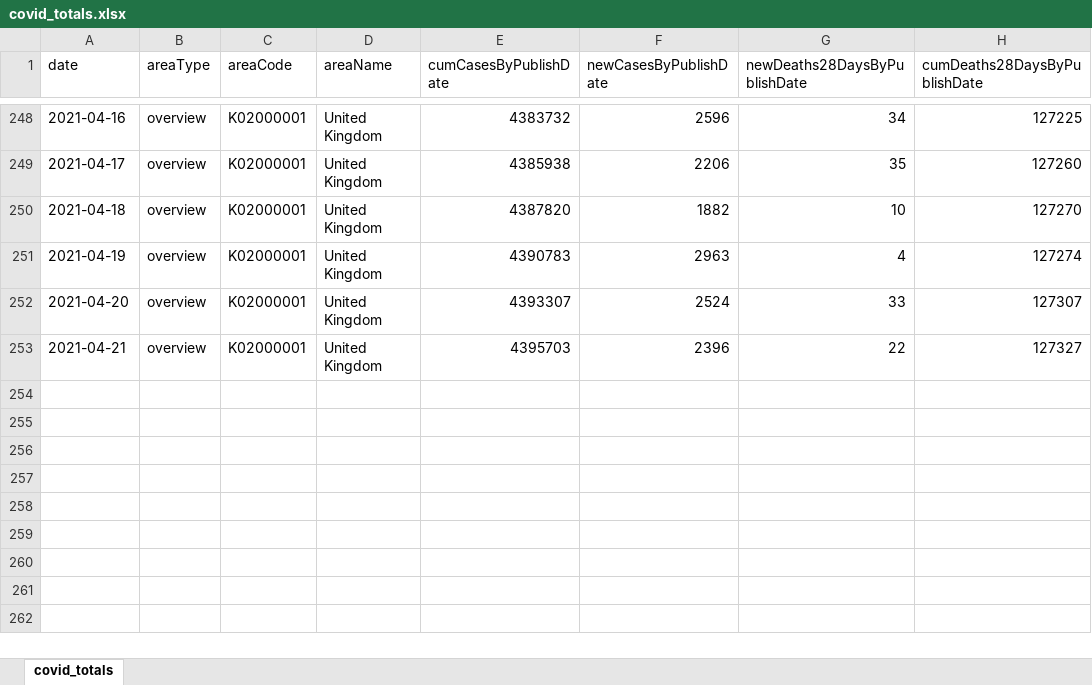
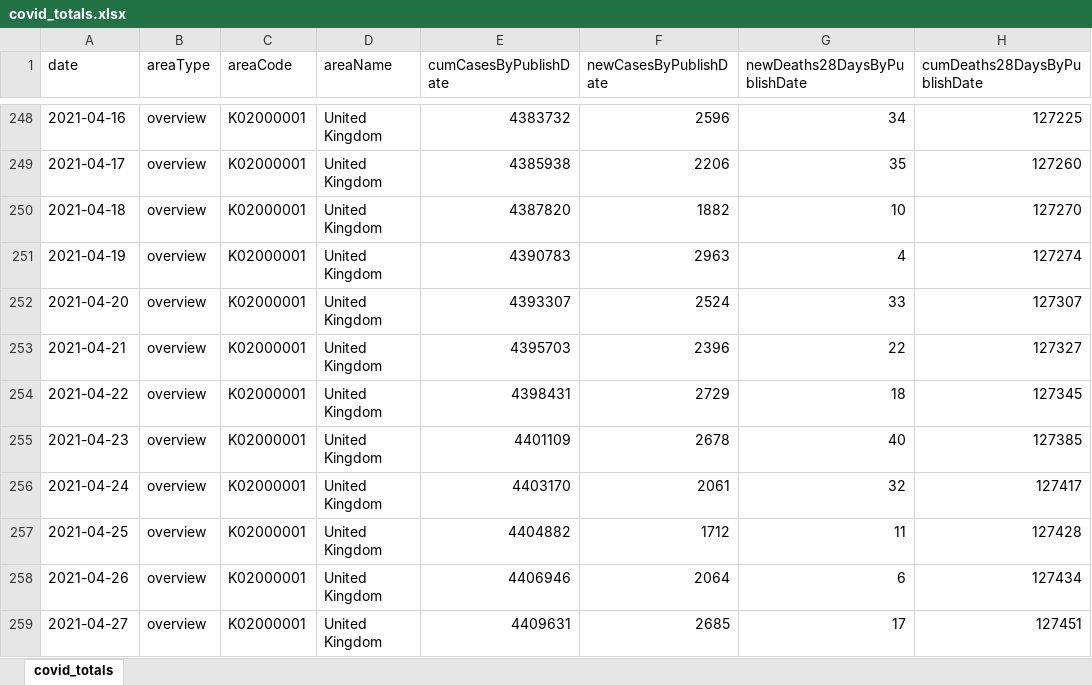
Before and after one commit to waiky8/ukcovid-19, an Excel workbook: covid_totals.xlsx, sheet covid_totals, drawn as a sheet; only a part is shown, gaps mark what is left out; values as stored, in another font and other column widths than the file's, no borders; the diff names each change by its address in the sheet, - before the commit and + after, or states it on an @@ line.

```diff
--- a/covid_totals.xlsx (sheet covid_totals)
+++ b/covid_totals.xlsx (sheet covid_totals)
+row 254: 2021-04-22 | overview | K02000001 | United Kingdom | 4398431 | 2729 | 18 | 127345
+row 255: 2021-04-23 | overview | K02000001 | United Kingdom | 4401109 | 2678 | 40 | 127385
+row 256: 2021-04-24 | overview | K02000001 | United Kingdom | 4403170 | 2061 | 32 | 127417
+row 257: 2021-04-25 | overview | K02000001 | United Kingdom | 4404882 | 1712 | 11 | 127428
+row 258: 2021-04-26 | overview | K02000001 | United Kingdom | 4406946 | 2064 | 6 | 127434
+row 259: 2021-04-27 | overview | K02000001 | United Kingdom | 4409631 | 2685 | 17 | 127451
```
Also changed, not shown: 1 other file.
